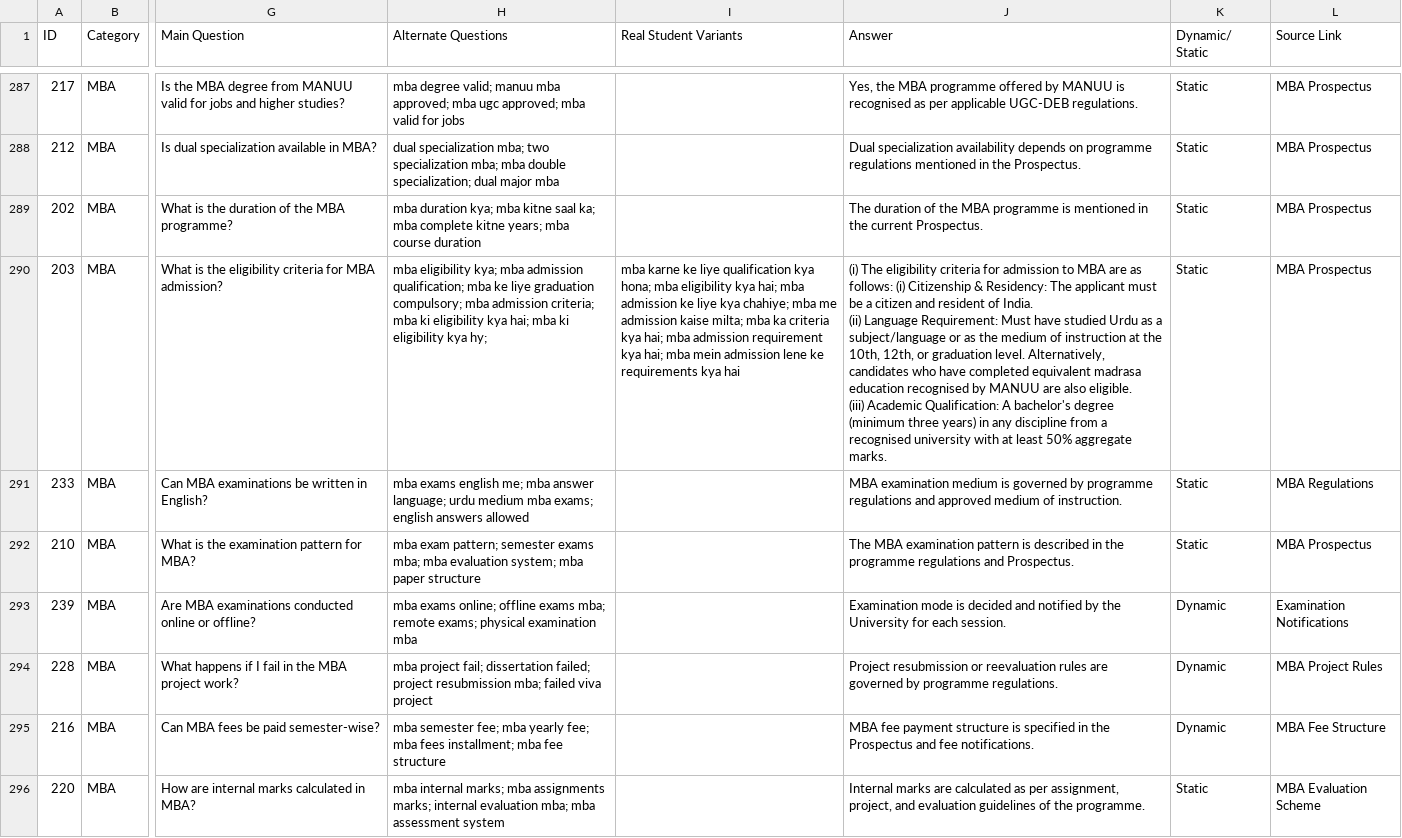
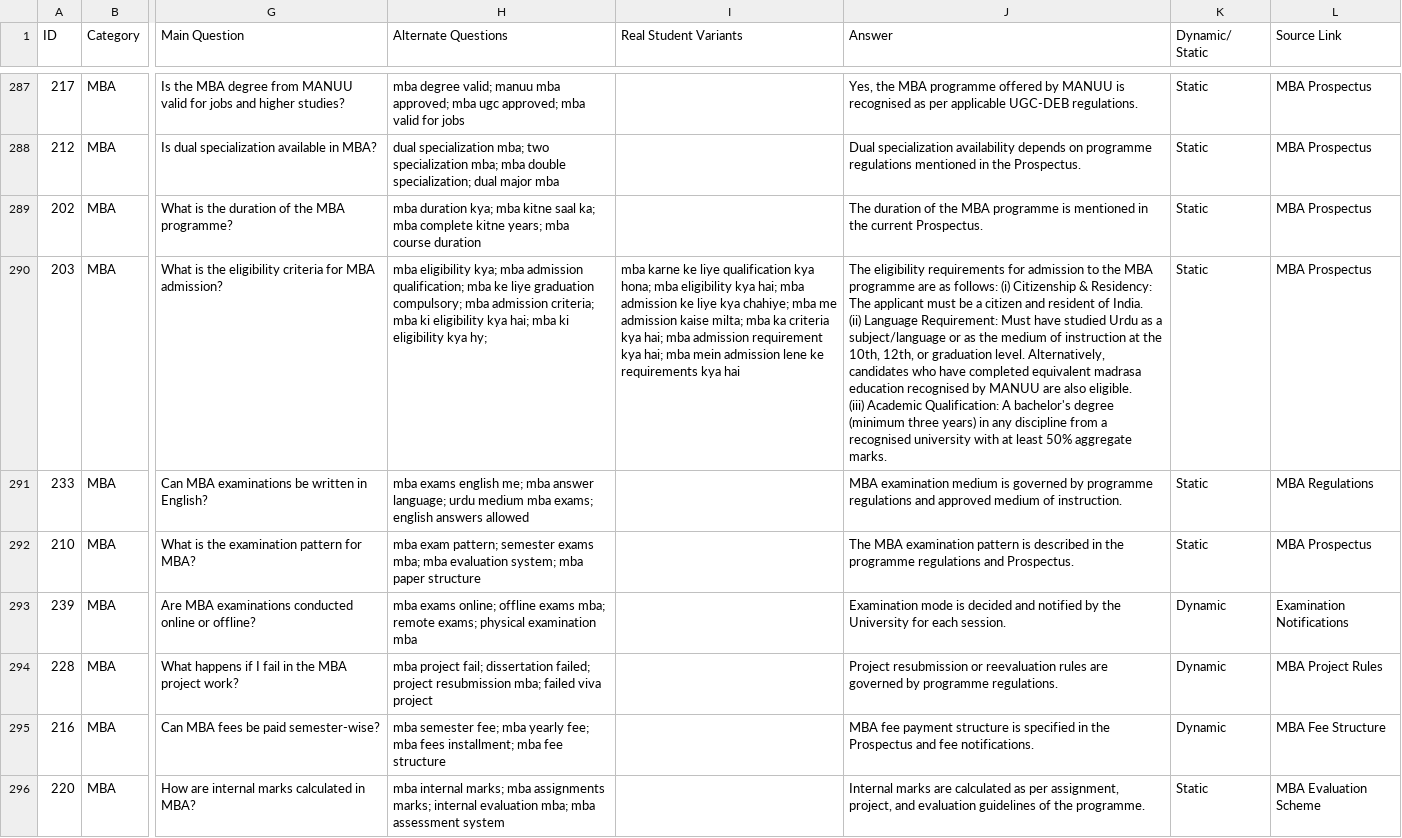
Before and after one commit to EsmatEsmat/manuu-cdoe-chatbot, a CSV file: master_faq.csv, drawn as a sheet; only a part is shown, gaps mark what is left out; the diff names each change by its address in the sheet, - before the commit and + after, or states it on an @@ line.

Commit message:
Update master_faq.csv

```diff
--- a/master_faq.csv
+++ b/master_faq.csv
-J290 (Answer): (i) The eligibility criteria for admission to MBA are as…
+J290 (Answer): The eligibility requirements for admission to the MBA programme are as…
```
